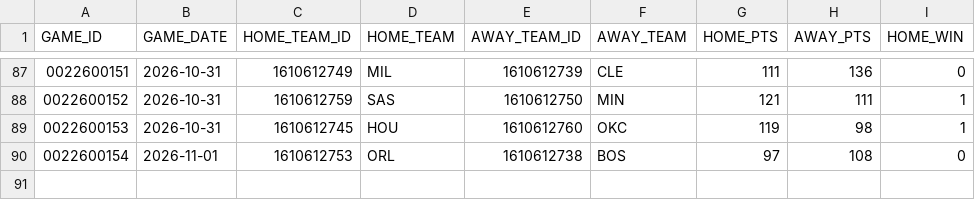
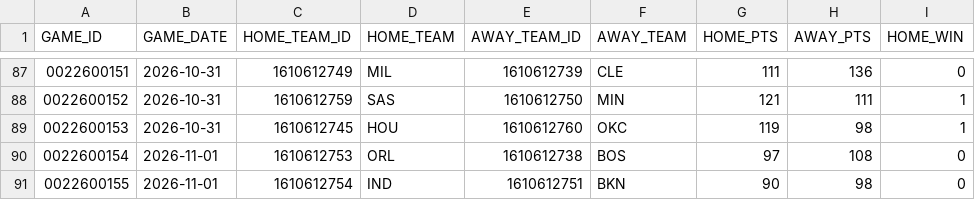
Before and after one commit to ronaldochavez/nba_prediction, a CSV file: data/games_2026-27.csv, drawn as a sheet; only a part is shown, gaps mark what is left out.

```diff
--- a/data/games_2026-27.csv
+++ b/data/games_2026-27.csv
@@ -90 +90,2 @@ GAME_ID,GAME_DATE,HOME_TEAM_ID,HOME_TEAM,AWAY_TEAM_ID,AWAY_TEAM,HOME_PTS,AWAY_PT
 0022600154,2026-11-01,1610612753,ORL,1610612738,BOS,97,108,0
+0022600155,2026-11-01,1610612754,IND,1610612751,BKN,90,98,0
```
Also changed, not shown: data/game_logs_2026-27.csv, data/injuries_2026-27.csv, 2 other files.
